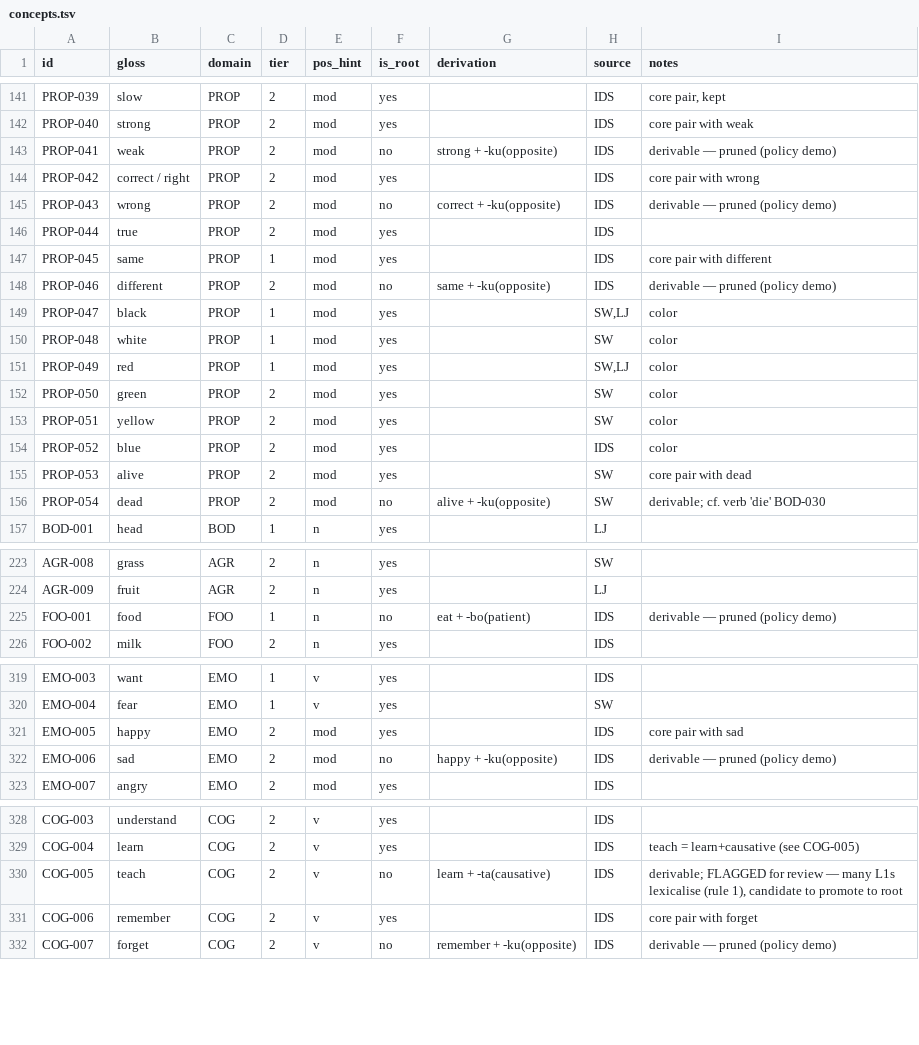
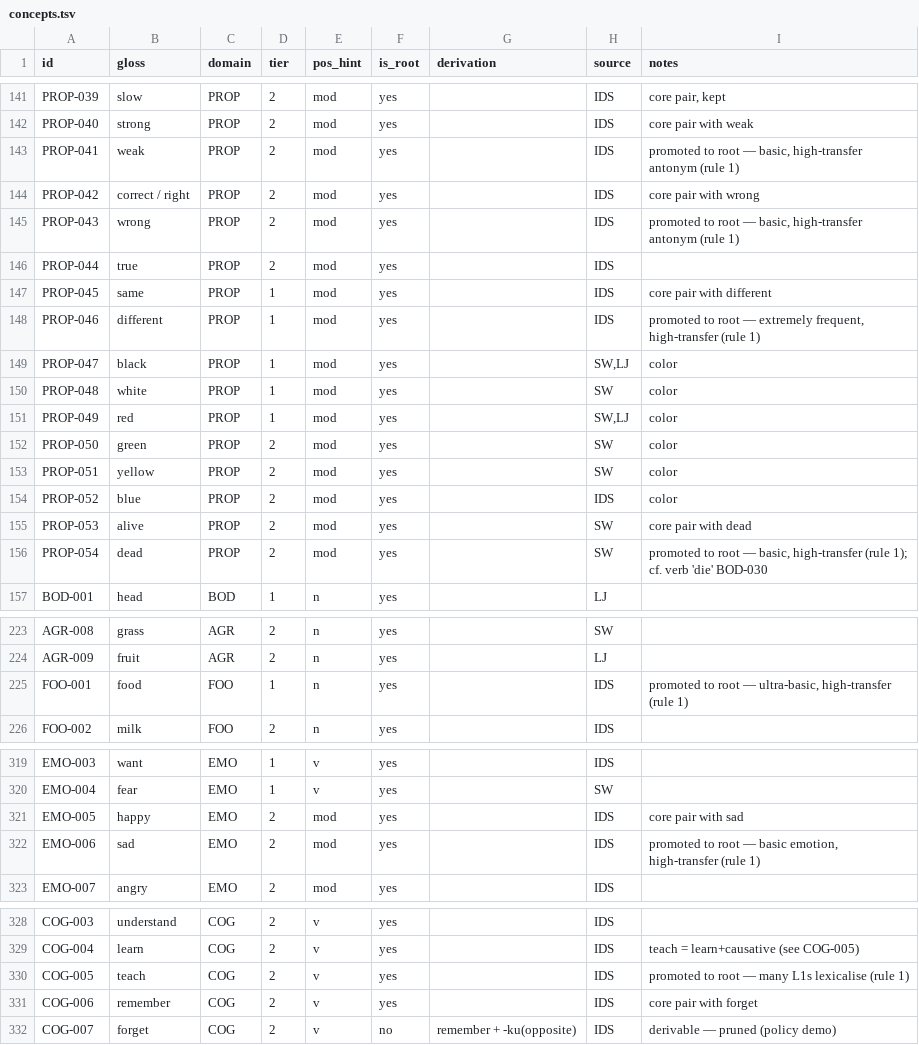
Before and after one commit to nichobbs/talo-lang, a TSV file: data/concepts.tsv, drawn as a sheet; only a part is shown, gaps mark what is left out; the diff covers the shown part only.

```diff
--- a/data/concepts.tsv
+++ b/data/concepts.tsv
@@ -142,8 +142,8 @@ PROP-039	slow	PROP	2	mod	yes		IDS	core pair, kept
 PROP-040	strong	PROP	2	mod	yes		IDS	core pair with weak
-PROP-041	weak	PROP	2	mod	no	strong + -ku(opposite)	IDS	derivable — pruned (policy demo)
+PROP-041	weak	PROP	2	mod	yes		IDS	promoted to root — basic, high-transfer antonym (rule 1)
 PROP-042	correct / right	PROP	2	mod	yes		IDS	core pair with wrong
-PROP-043	wrong	PROP	2	mod	no	correct + -ku(opposite)	IDS	derivable — pruned (policy demo)
+PROP-043	wrong	PROP	2	mod	yes		IDS	promoted to root — basic, high-transfer antonym (rule 1)
 PROP-044	true	PROP	2	mod	yes		IDS	
 PROP-045	same	PROP	1	mod	yes		IDS	core pair with different
-PROP-046	different	PROP	2	mod	no	same + -ku(opposite)	IDS	derivable — pruned (policy demo)
+PROP-046	different	PROP	1	mod	yes		IDS	promoted to root — extremely frequent, high-transfer (rule 1)
 PROP-047	black	PROP	1	mod	yes		SW,LJ	color
@@ -155,3 +155,3 @@ PROP-052	blue	PROP	2	mod	yes		IDS	color
 PROP-053	alive	PROP	2	mod	yes		SW	core pair with dead
-PROP-054	dead	PROP	2	mod	no	alive + -ku(opposite)	SW	derivable; cf. verb 'die' BOD-030
+PROP-054	dead	PROP	2	mod	yes		SW	promoted to root — basic, high-transfer (rule 1); cf. verb 'die' BOD-030
 BOD-001	head	BOD	1	n	yes		LJ	
@@ -224,3 +224,3 @@ AGR-008	grass	AGR	2	n	yes		SW
 AGR-009	fruit	AGR	2	n	yes		LJ	
-FOO-001	food	FOO	1	n	no	eat + -bo(patient)	IDS	derivable — pruned (policy demo)
+FOO-001	food	FOO	1	n	yes		IDS	promoted to root — ultra-basic, high-transfer (rule 1)
 FOO-002	milk	FOO	2	n	yes		IDS	
@@ -321,3 +321,3 @@ EMO-004	fear	EMO	1	v	yes		SW
 EMO-005	happy	EMO	2	mod	yes		IDS	core pair with sad
-EMO-006	sad	EMO	2	mod	no	happy + -ku(opposite)	IDS	derivable — pruned (policy demo)
+EMO-006	sad	EMO	2	mod	yes		IDS	promoted to root — basic emotion, high-transfer (rule 1)
 EMO-007	angry	EMO	2	mod	yes		IDS	
@@ -329,3 +329,3 @@ COG-003	understand	COG	2	v	yes		IDS
 COG-004	learn	COG	2	v	yes		IDS	teach = learn+causative (see COG-005)
-COG-005	teach	COG	2	v	no	learn + -ta(causative)	IDS	derivable; FLAGGED for review — many L1s lexicalise (rule 1), candidate to promote to root
+COG-005	teach	COG	2	v	yes		IDS	promoted to root — many L1s lexicalise (rule 1)
 COG-006	remember	COG	2	v	yes		IDS	core pair with forget
```
Also changed, not shown: 3 edited cells elsewhere in this file.
